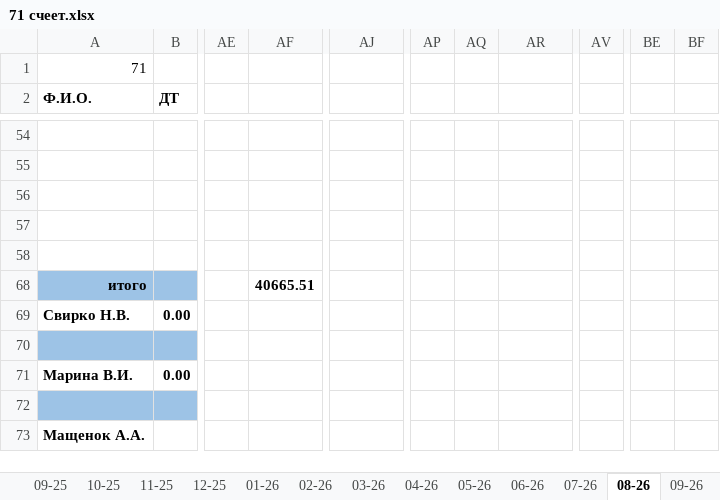
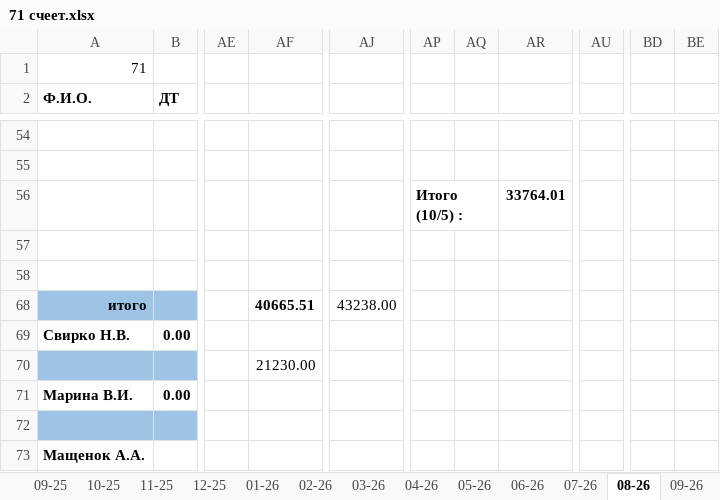
Before and after one commit to NearVich/zhivot, an Excel workbook: 71 счеет.xlsx, sheet 08-26, drawn as a sheet; only a part is shown, gaps mark what is left out; values as stored, in another font and other column widths than the file's, no borders; removed rows and columns are numbered as before the commit, all else as after; the diff covers the shown part only; the diff names each change by its address in the sheet, - before the commit and + after, or states it on an @@ line.

```diff
--- a/71 счеет.xlsx (sheet 08-26)
+++ b/71 счеет.xlsx (sheet 08-26)
+column AU, empty
-column AV, empty
+column BD, empty
+column BE, empty
-column BE, empty
-column BF, empty
-AP56: (empty)
+AP56: Итого (10/5) :
+AP56:AQ56 merged
-AR56: (empty)
+AR56: 33764.01
-AJ68: (empty)
+AJ68: 43238.00
-AF70: (empty)
+AF70: 21230.00
```
Also changed, not shown: 1 added row, 1 removed row, 9 edited cells and cell formats elsewhere in this sheet, formulas that keep their value, 3 other files.
